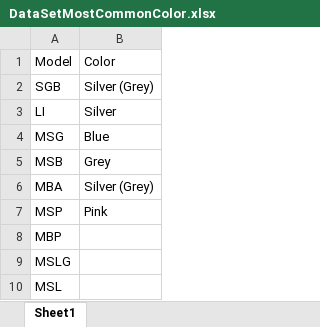
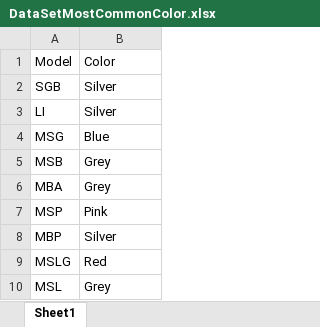
Before and after one commit to KrishieRamnath/Main.py, an Excel workbook: DataSetMostCommonColor.xlsx, sheet Sheet1, drawn as a sheet; values as stored, in another font and other column widths than the file's, no borders; the diff names each change by its address in the sheet, - before the commit and + after, or states it on an @@ line.

```diff
--- a/DataSetMostCommonColor.xlsx (sheet Sheet1)
+++ b/DataSetMostCommonColor.xlsx (sheet Sheet1)
-B2: Silver (Grey)
+B2: Silver
-B6: Silver (Grey)
+B6: Grey
-B8: (empty)
+B8: Silver
-B9: (empty)
+B9: Red
-B10: (empty)
+B10: Grey
```
Also changed, not shown: 2 other files.
